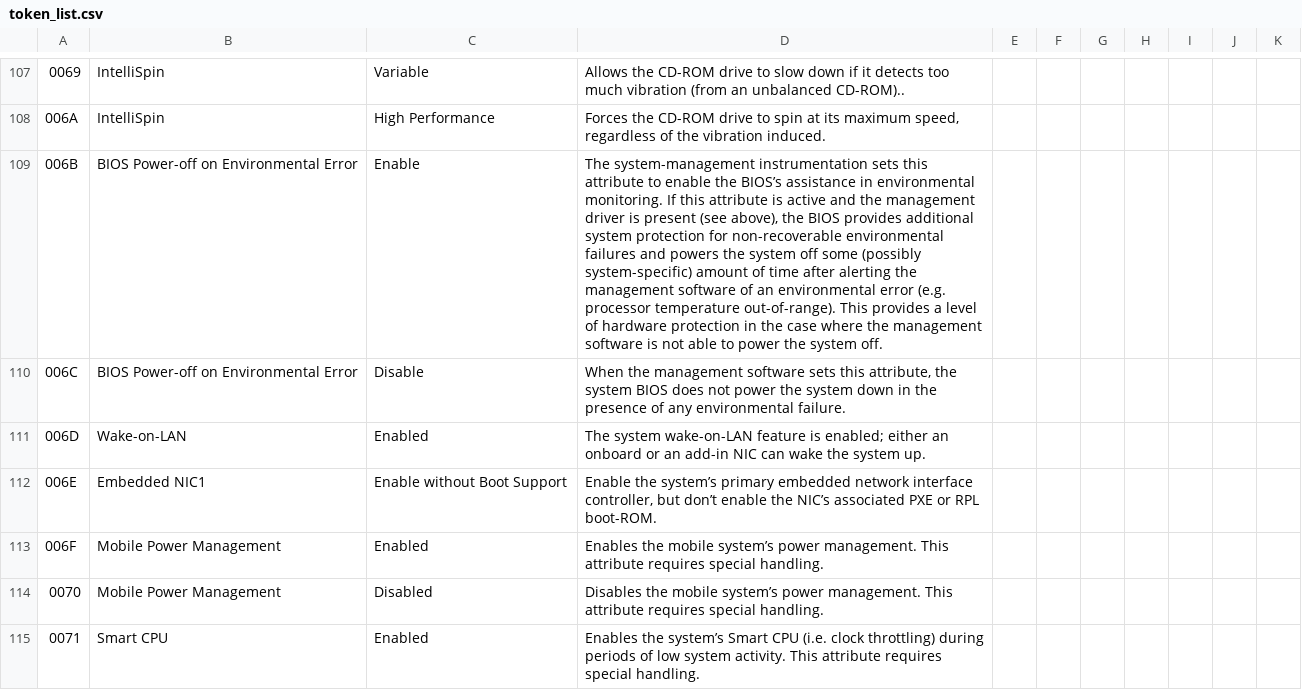
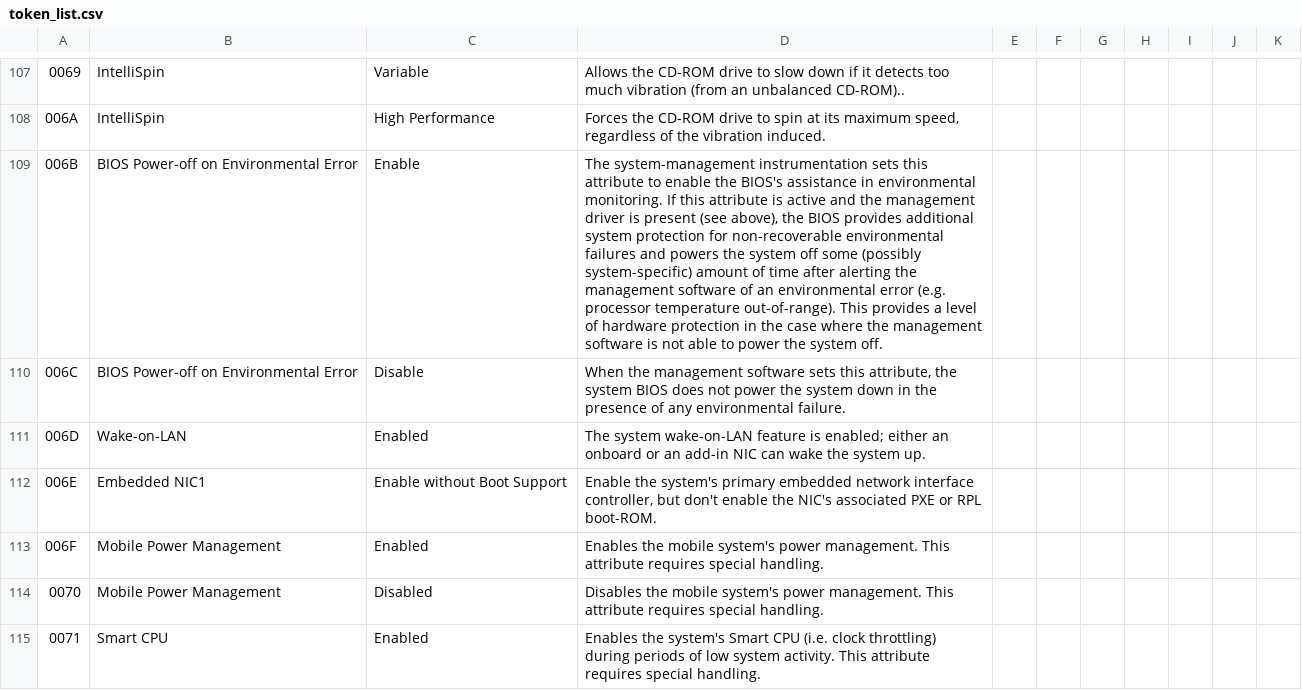
Before and after one commit to dell/libsmbios, a CSV file: doc/token_list.csv, drawn as a sheet; only a part is shown, gaps mark what is left out; the diff covers the shown part only; the diff names each change by its address in the sheet, - before the commit and + after, or states it on an @@ line.

```diff
--- a/doc/token_list.csv
+++ b/doc/token_list.csv
-D109: …enable the BIOS’s assistance in…
+D109: …enable the BIOS's assistance in…
-D112: Enable the system’s primary embedded network interface controller, but don’t enable the NIC’s associated PXE…
+D112: Enable the system's primary embedded network interface controller, but don't enable the NIC's associated PXE…
-D113: …the mobile system’s power management.…
+D113: …the mobile system's power management.…
-D114: …the mobile system’s power management.…
+D114: …the mobile system's power management.…
-D115: Enables the system’s Smart CPU…
+D115: Enables the system's Smart CPU…
```
Also changed, not shown: 94 edited cells elsewhere in this file.
